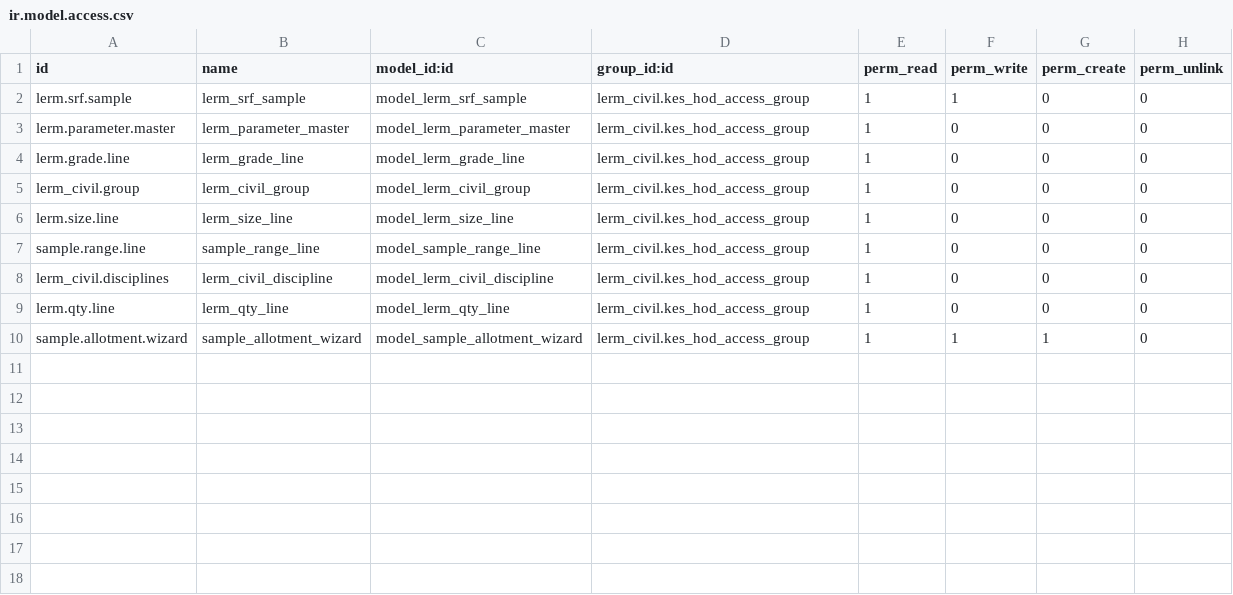
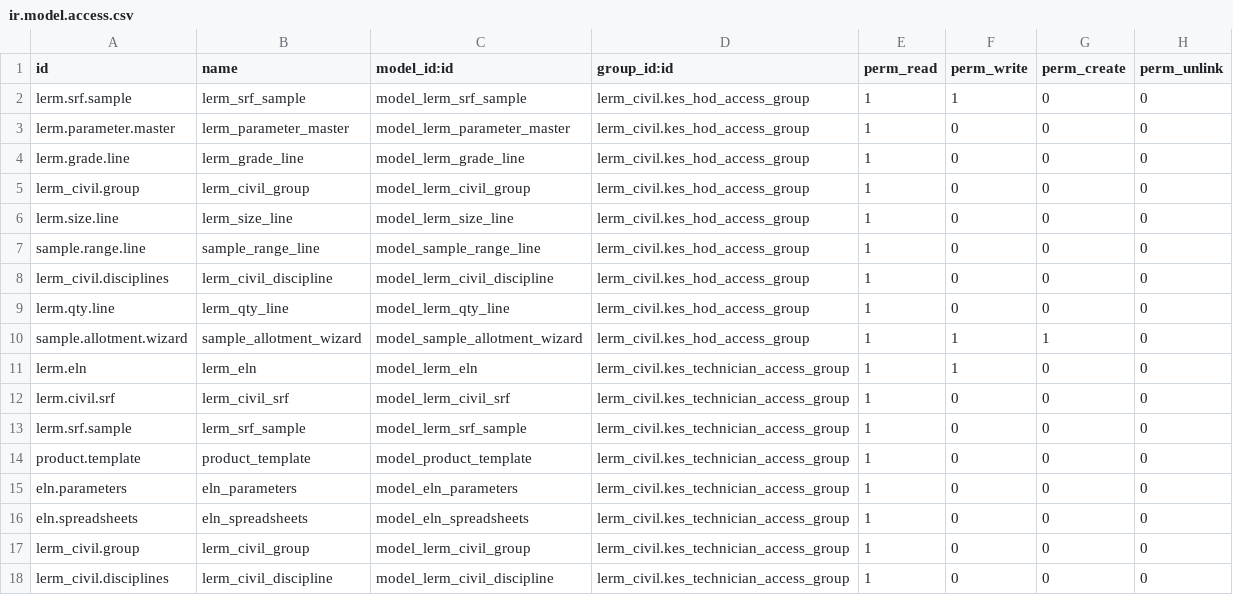
Before and after one commit to saif-esehat/lerm_civil, a CSV file: security/ir.model.access.csv, drawn as a sheet.

Commit message:
access

```diff
--- a/security/ir.model.access.csv
+++ b/security/ir.model.access.csv
@@ -10 +10,9 @@ lerm.qty.line,lerm_qty_line,model_lerm_qty_line,lerm_civil.kes_hod_access_group,
 sample.allotment.wizard,sample_allotment_wizard,model_sample_allotment_wizard,lerm_civil.kes_hod_access_group,1,1,1,0
+lerm.eln,lerm_eln,model_lerm_eln,lerm_civil.kes_technician_access_group,1,1,0,0
+lerm.civil.srf,lerm_civil_srf,model_lerm_civil_srf,lerm_civil.kes_technician_access_group,1,0,0,0
+lerm.srf.sample,lerm_srf_sample,model_lerm_srf_sample,lerm_civil.kes_technician_access_group,1,0,0,0
+product.template,product_template,model_product_template,lerm_civil.kes_technician_access_group,1,0,0,0
+eln.parameters,eln_parameters,model_eln_parameters,lerm_civil.kes_technician_access_group,1,0,0,0
+eln.spreadsheets,eln_spreadsheets,model_eln_spreadsheets,lerm_civil.kes_technician_access_group,1,0,0,0
+lerm_civil.group,lerm_civil_group,model_lerm_civil_group,lerm_civil.kes_technician_access_group,1,0,0,0
+lerm_civil.disciplines,lerm_civil_discipline,model_lerm_civil_discipline,lerm_civil.kes_technician_access_group,1,0,0,0
```
